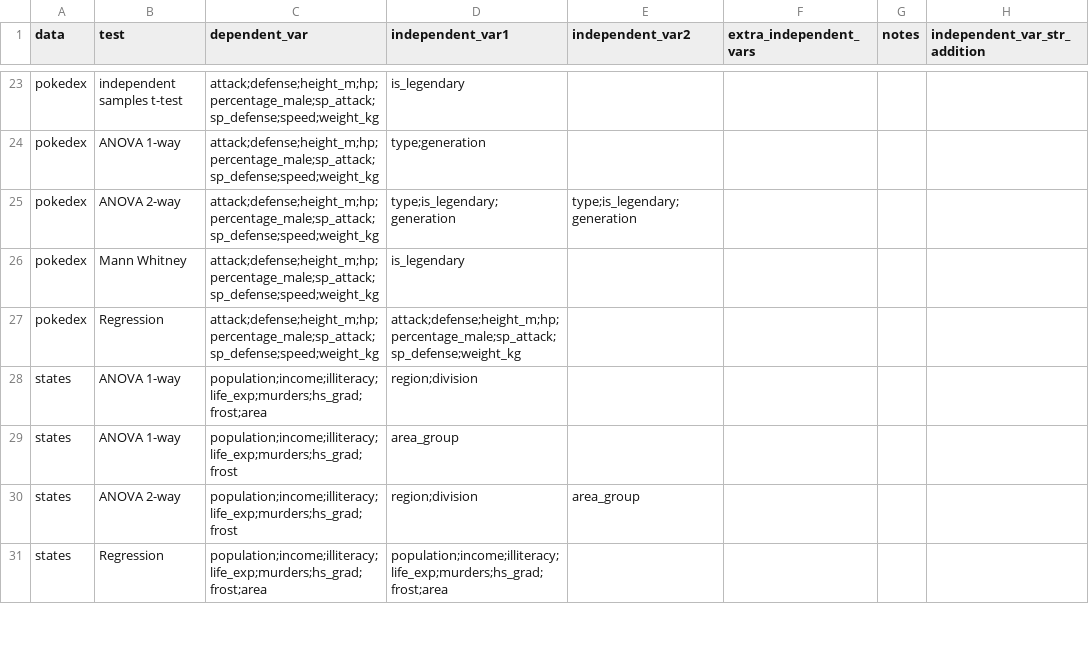
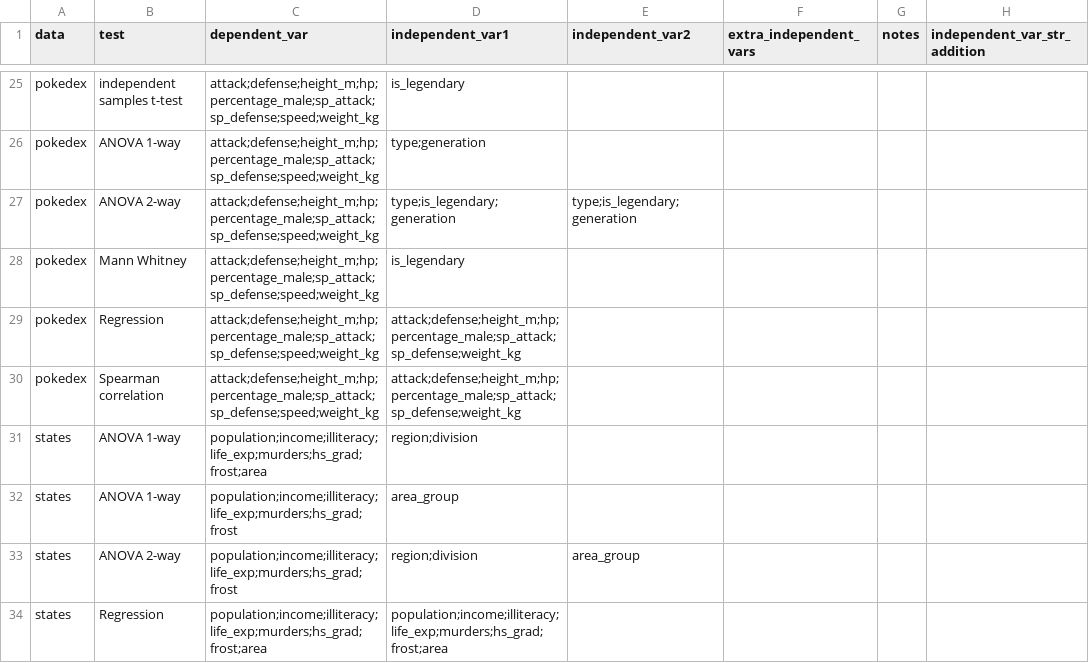
Before and after one commit to Snirbarz/stats_final_project_datasets_2024, a CSV file: stat_final_project_data_tagging.csv, drawn as a sheet; only a part is shown, gaps mark what is left out; the diff covers the shown part only.

Commit message:
Update stat_final_project_data_tagging.csv
Added Spearman correlation rows for Regression rows

```diff
--- a/stat_final_project_data_tagging.csv
+++ b/stat_final_project_data_tagging.csv
@@ -27,2 +29,3 @@ pokedex,Mann Whitney,attack;defense;height_m;hp;percentage_male;sp_attack;sp_def
 pokedex,Regression,attack;defense;height_m;hp;percentage_male;sp_attack;sp_defense;speed;weight_kg,attack;defense;height_m;hp;percentage_male;sp_attack;sp_defense;weight_kg,,,,
+pokedex,Spearman correlation,attack;defense;height_m;hp;percentage_male;sp_attack;sp_defense;speed;weight_kg,attack;defense;height_m;hp;percentage_male;sp_attack;sp_defense;weight_kg,,,,
 states,ANOVA 1-way,population;income;illiteracy;life_exp;murders;hs_grad;frost;area,region;division,,,,
```
Also changed, not shown: 3 added rows elsewhere in this file.
